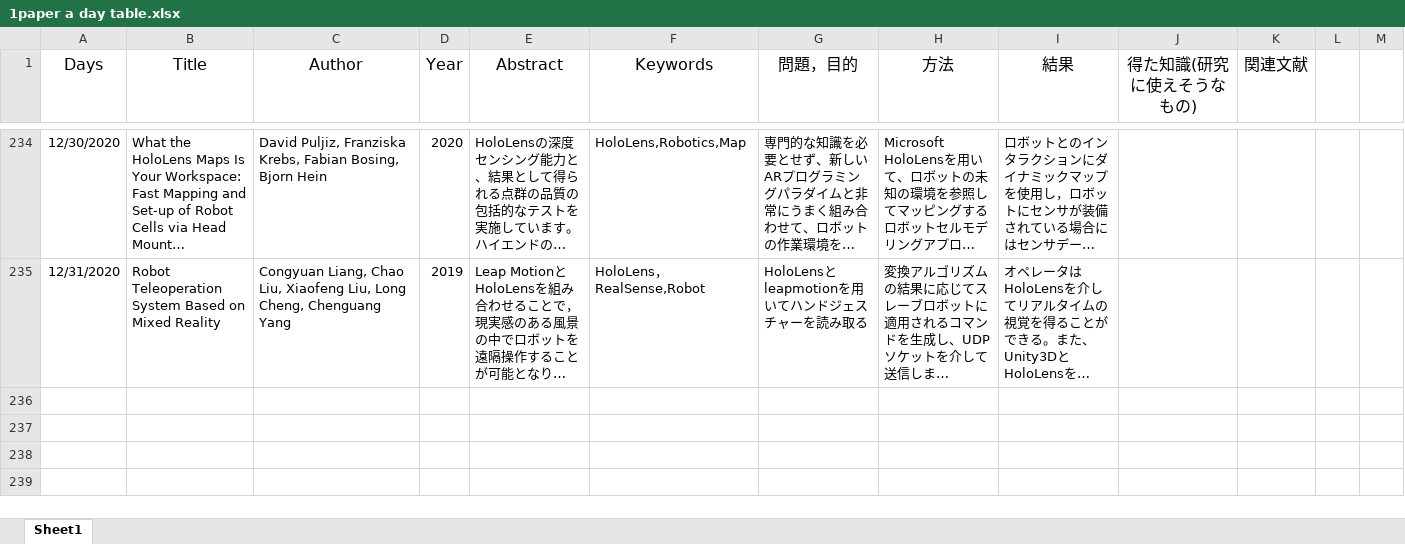
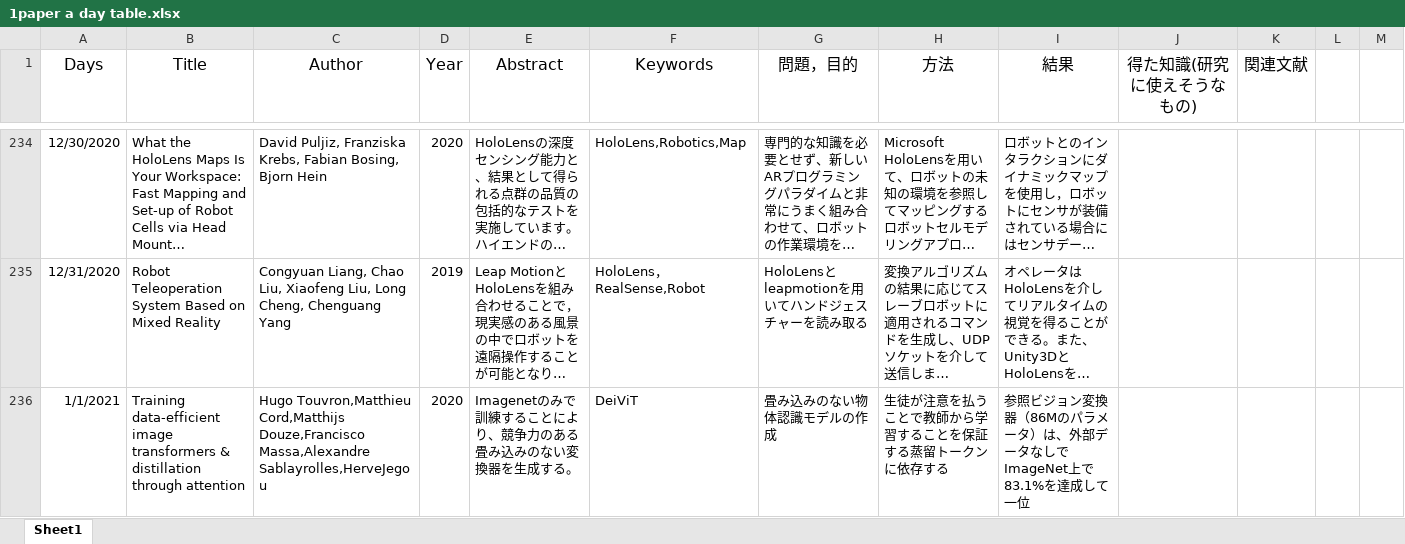
Before and after one commit to kakeru58/one-paper-a-day, an Excel workbook: 1paper a day table.xlsx, sheet Sheet1, drawn as a sheet; only a part is shown, gaps mark what is left out; long unchanged cells end in …; values as stored, in another font and other column widths than the file's, no borders; the diff names each change by its address in the sheet, - before the commit and + after, or states it on an @@ line.

```diff
--- a/1paper a day table.xlsx (sheet Sheet1)
+++ b/1paper a day table.xlsx (sheet Sheet1)
+row 236: 1/1/2021 | Training data-efficient image transformers & distillation through attention | Hugo Touvron,Matthieu Cord,Matthijs Douze,Francisco Massa,Alexandre Sablayrolles,HerveJegou | 2020 | Imagenetのみで訓練することにより、競争力のある畳み込みのない変換器を生成する。 | DeiViT | 畳み込みのない物体認識モデルの作成 | 生徒が注意を払うことで教師から学習することを保証する蒸留トークンに依存する | 参照ビジョン変換器（86Mのパラメータ）は、外部データなしでImageNet上で83.1%を達成して一位
```
Also changed, not shown: 1 other file.
